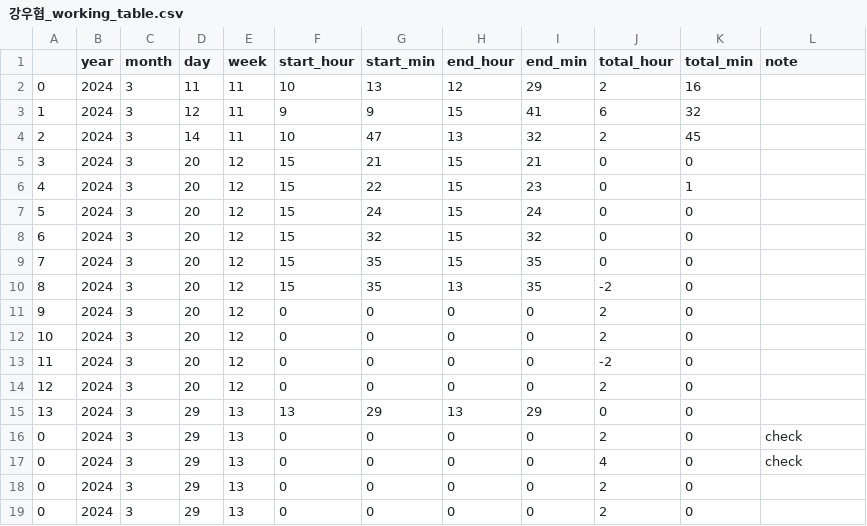
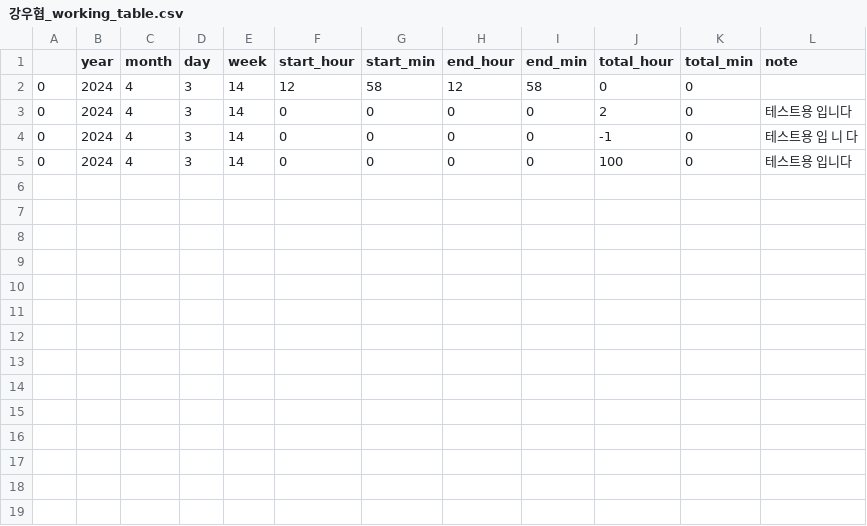
Before and after one commit to KangTuna/Commuting-Bots-Using-Discord, a CSV file: undergraduate research student/강우협_working_table.csv, drawn as a sheet.

```diff
--- a/undergraduate research student/강우협_working_table.csv
+++ b/undergraduate research student/강우협_working_table.csv
@@ -1,19 +1,5 @@
 ,year,month,day,week,start_hour,start_min,end_hour,end_min,total_hour,total_min,note
-0,2024,3,11,11,10,13,12,29,2,16,
-1,2024,3,12,11,9,9,15,41,6,32,
-2,2024,3,14,11,10,47,13,32,2,45,
-3,2024,3,20,12,15,21,15,21,0,0,
-4,2024,3,20,12,15,22,15,23,0,1,
-5,2024,3,20,12,15,24,15,24,0,0,
-6,2024,3,20,12,15,32,15,32,0,0,
-7,2024,3,20,12,15,35,15,35,0,0,
-8,2024,3,20,12,15,35,13,35,-2,0,
-9,2024,3,20,12,0,0,0,0,2,0,
-10,2024,3,20,12,0,0,0,0,2,0,
-11,2024,3,20,12,0,0,0,0,-2,0,
-12,2024,3,20,12,0,0,0,0,2,0,
-13,2024,3,29,13,13,29,13,29,0,0,
-0,2024,3,29,13,0,0,0,0,2,0,check
-0,2024,3,29,13,0,0,0,0,4,0,check
-0,2024,3,29,13,0,0,0,0,2,0,
-0,2024,3,29,13,0,0,0,0,2,0,
+0,2024,4,3,14,12,58,12,58,0,0,
+0,2024,4,3,14,0,0,0,0,2,0, 테스트용 입니다
+0,2024,4,3,14,0,0,0,0,-1,0, 테스트용 입 니 다
+0,2024,4,3,14,0,0,0,0,100,0,테스트용 입니다
```
Also changed, not shown: 3 other files.
